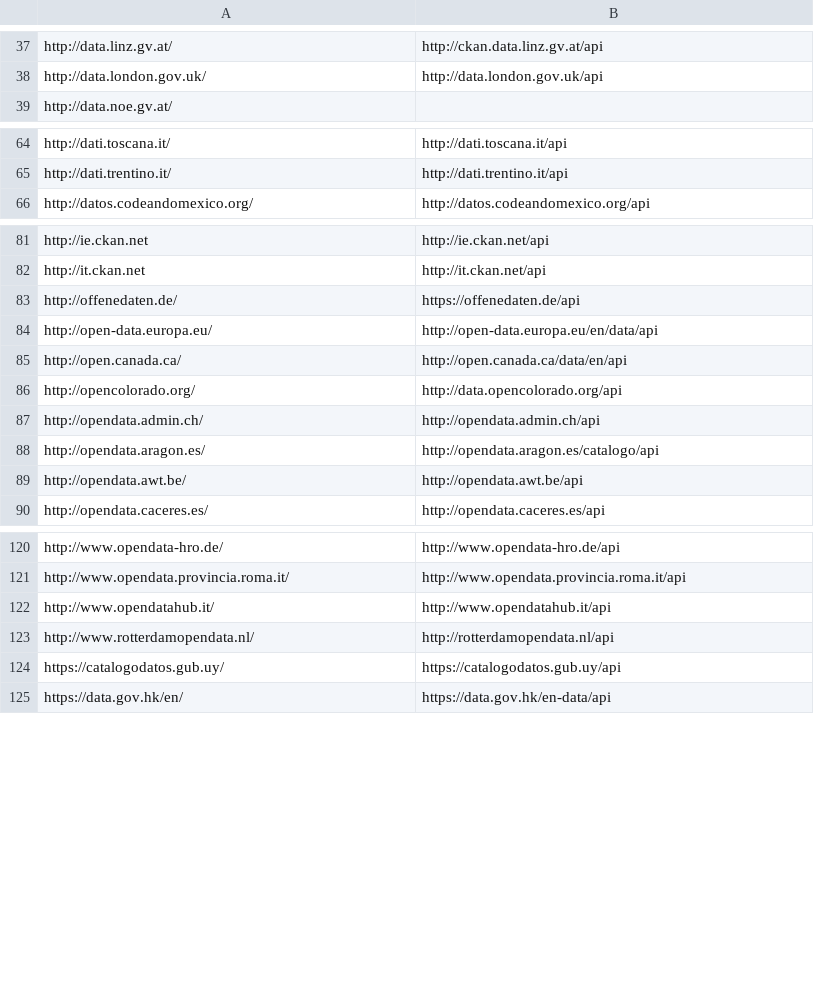
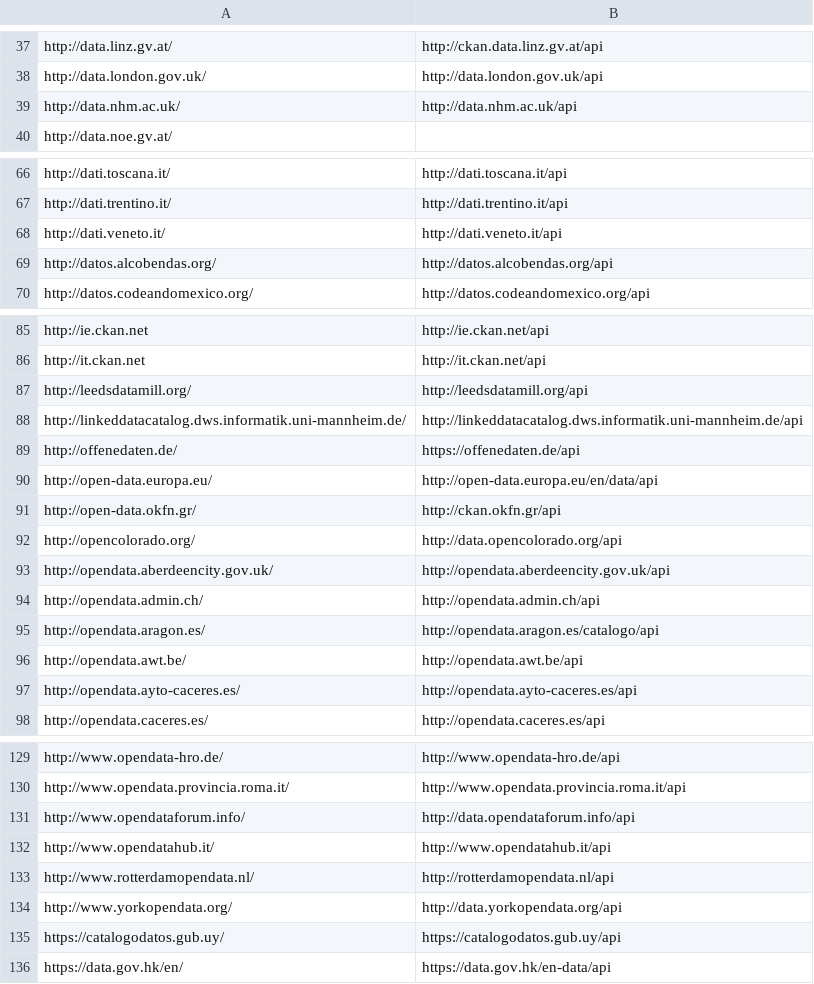
Before and after one commit to ADEQUATeDQ/portalmonitor, a CSV file: odpw/resources/portals.csv, drawn as a sheet; only a part is shown, gaps mark what is left out; the diff covers the shown part only.

```diff
--- a/odpw/resources/portals.csv
+++ b/odpw/resources/portals.csv
@@ -38,2 +38,3 @@ http://data.linz.gv.at/,http://ckan.data.linz.gv.at/api
 http://data.london.gov.uk/,http://data.london.gov.uk/api
+http://data.nhm.ac.uk/,http://data.nhm.ac.uk/api
 http://data.noe.gv.at/,
@@ -65,2 +67,4 @@ http://dati.toscana.it/,http://dati.toscana.it/api
 http://dati.trentino.it/,http://dati.trentino.it/api
+http://dati.veneto.it/,http://dati.veneto.it/api
+http://datos.alcobendas.org/,http://datos.alcobendas.org/api
 http://datos.codeandomexico.org/,http://datos.codeandomexico.org/api
@@ -82,6 +86,9 @@ http://ie.ckan.net,http://ie.ckan.net/api
 http://it.ckan.net,http://it.ckan.net/api
+http://leedsdatamill.org/,http://leedsdatamill.org/api
+http://linkeddatacatalog.dws.informatik.uni-mannheim.de/,http://linkeddatacatalog.dws.informatik.uni-mannheim.de/api
 http://offenedaten.de/,https://offenedaten.de/api
 http://open-data.europa.eu/,http://open-data.europa.eu/en/data/api
-http://open.canada.ca/,http://open.canada.ca/data/en/api
+http://open-data.okfn.gr/,http://ckan.okfn.gr/api
 http://opencolorado.org/,http://data.opencolorado.org/api
+http://opendata.aberdeencity.gov.uk/,http://opendata.aberdeencity.gov.uk/api
 http://opendata.admin.ch/,http://opendata.admin.ch/api
@@ -89,2 +96,3 @@ http://opendata.aragon.es/,http://opendata.aragon.es/catalogo/api
 http://opendata.awt.be/,http://opendata.awt.be/api
+http://opendata.ayto-caceres.es/,http://opendata.ayto-caceres.es/api
 http://opendata.caceres.es/,http://opendata.caceres.es/api
@@ -121,4 +130,6 @@ http://www.opendata-hro.de/,http://www.opendata-hro.de/api
 http://www.opendata.provincia.roma.it/,http://www.opendata.provincia.roma.it/api
+http://www.opendataforum.info/,http://data.opendataforum.info/api
 http://www.opendatahub.it/,http://www.opendatahub.it/api
 http://www.rotterdamopendata.nl/,http://rotterdamopendata.nl/api
+http://www.yorkopendata.org/,http://data.yorkopendata.org/api
 https://catalogodatos.gub.uy/,https://catalogodatos.gub.uy/api
```
Also changed, not shown: 5 added rows, 1 removed row and 1 edited cell elsewhere in this file, 6 other files.
